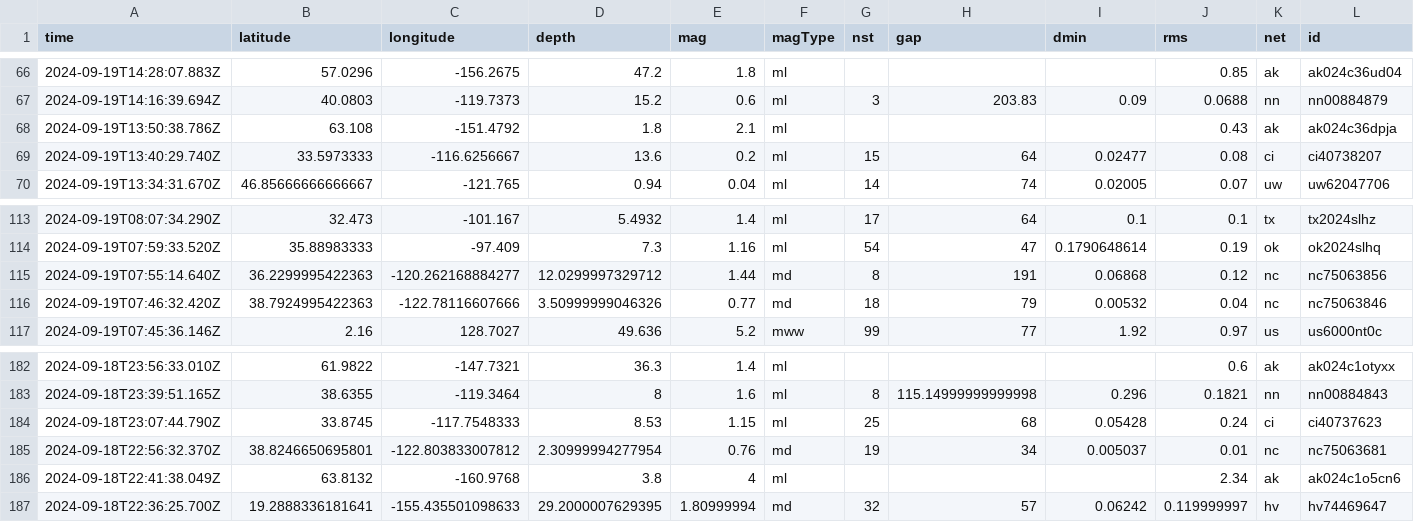
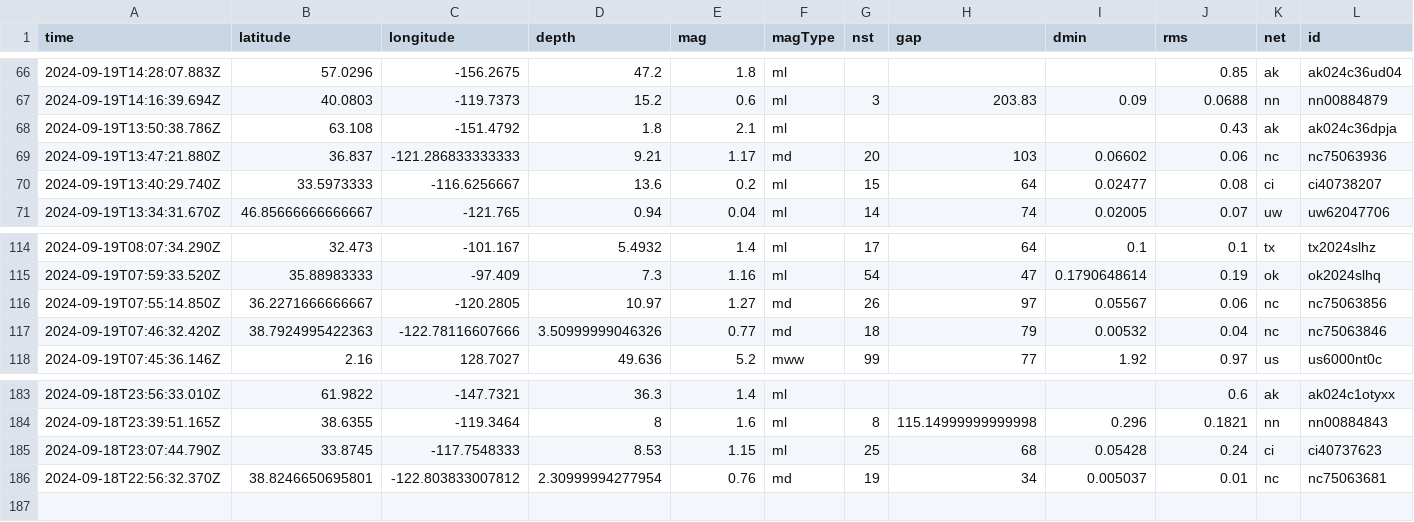
Before and after one commit to HowardTan-repo/demo-github-actions, a CSV file: usgs_current.csv, drawn as a sheet; only a part is shown, gaps mark what is left out; removed rows and columns are numbered as before the commit, all else as after; rows hold the shown columns only; the diff names each change by its address in the sheet, - before the commit and + after, or states it on an @@ line.

```diff
--- a/usgs_current.csv
+++ b/usgs_current.csv
+row 69: 2024-09-19T13:47:21.880Z | 36.837 | -121.286833333333 | 9.21 | 1.17 | md | 20 | 103 | 0.06602 | 0.06 | nc | nc75063936
-row 115: 2024-09-19T07:55:14.640Z | 36.2299995422363 | -120.262168884277 | 12.0299997329712 | 1.44 | md | 8 | 191 | 0.06868 | 0.12 | nc | nc75063856
+row 116: 2024-09-19T07:55:14.850Z | 36.2271666666667 | -120.2805 | 10.97 | 1.27 | md | 26 | 97 | 0.05567 | 0.06 | nc | nc75063856
-row 186: 2024-09-18T22:41:38.049Z | 63.8132 | -160.9768 | 3.8 | 4 | ml |  |  |  | 2.34 | ak | ak024c1o5cn6
-row 187: 2024-09-18T22:36:25.700Z | 19.2888336181641 | -155.435501098633 | 29.2000007629395 | 1.80999994 | md | 32 | 57 | 0.06242 | 0.119999997 | hv | hv74469647
```
Also changed, not shown: 1 other file.
